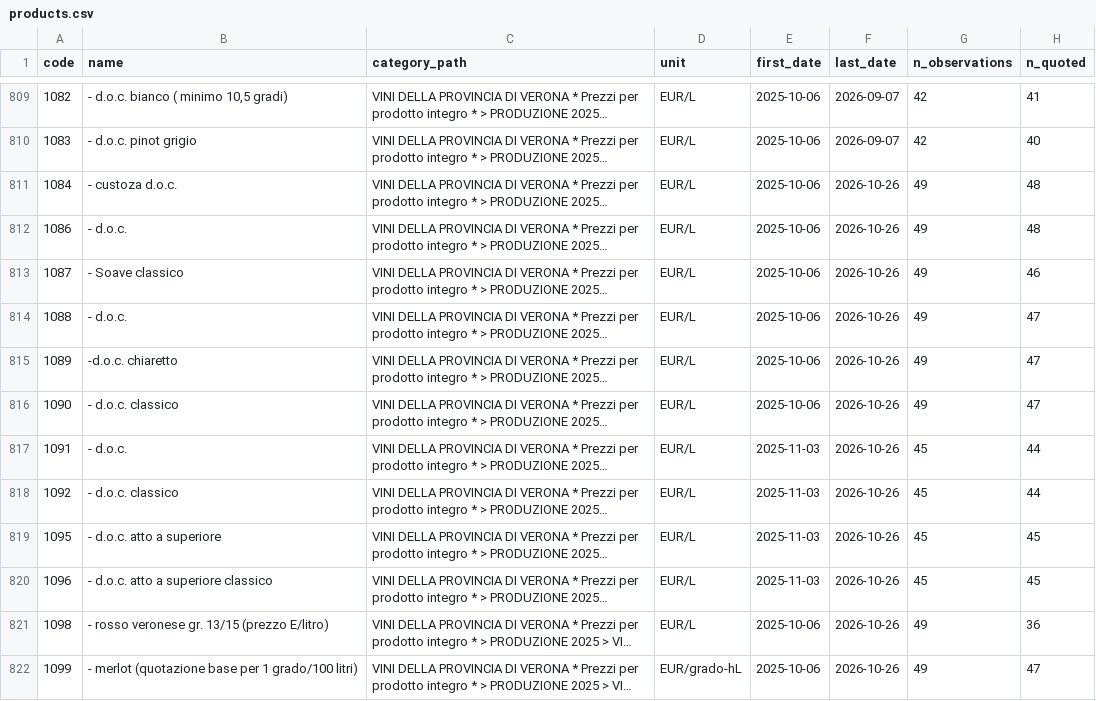
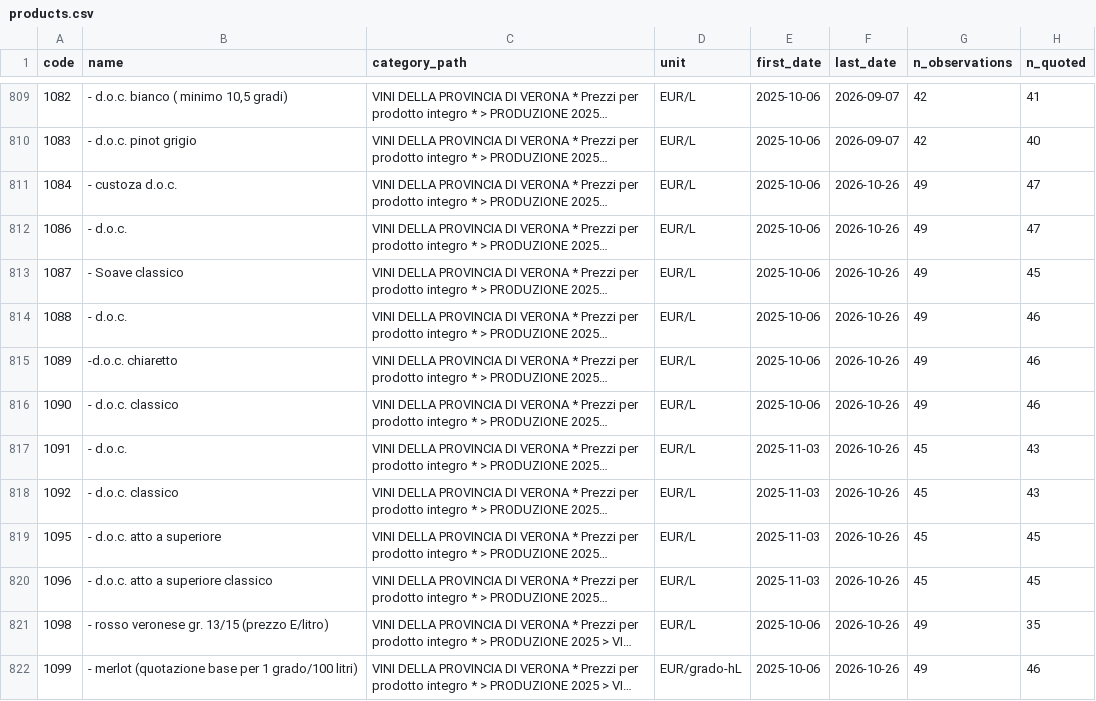
Before and after one commit to a1oysio/prezzi-agricoli, a CSV file: dataset/verona/products.csv, drawn as a sheet; only a part is shown, gaps mark what is left out; long unchanged cells end in …; the diff covers the shown part only; the diff names each change by its address in the sheet, - before the commit and + after, or states it on an @@ line.

```diff
--- a/dataset/verona/products.csv
+++ b/dataset/verona/products.csv
-H811:H812 (n_quoted): 48
+H811:H812 (n_quoted): 47
-H813 (n_quoted): 46
+H813 (n_quoted): 45
-H814:H816 (n_quoted): 47
+H814:H816 (n_quoted): 46
-H817:H818 (n_quoted): 44
+H817:H818 (n_quoted): 43
-H821 (n_quoted): 36
+H821 (n_quoted): 35
-H822 (n_quoted): 47
+H822 (n_quoted): 46
```
Also changed, not shown: 8 edited cells elsewhere in this file, dataset/verona/prices/2026.csv, dataset/verona/revisions.csv, 1 other file.
